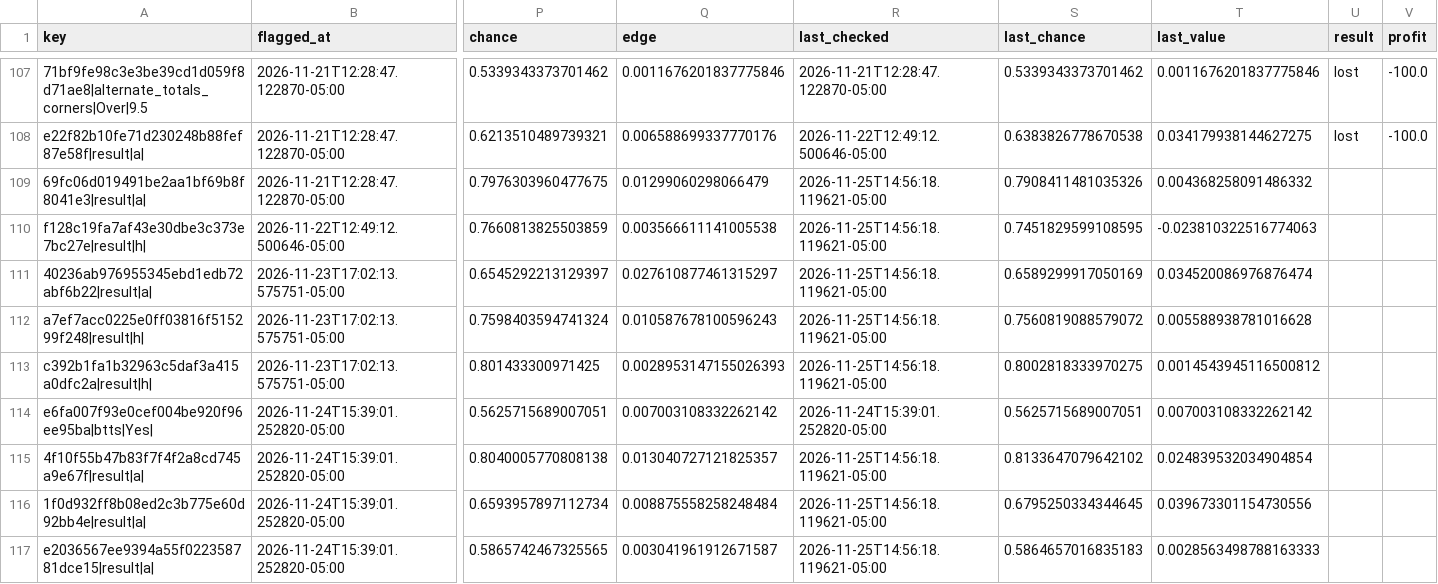
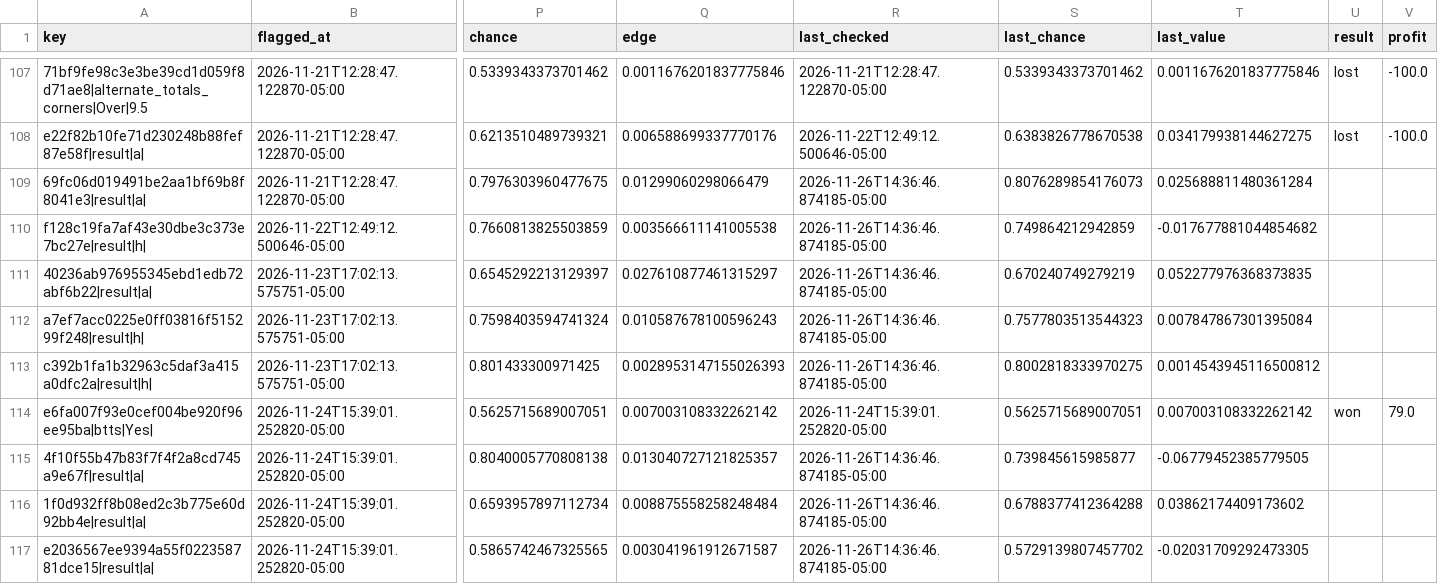
Before and after one commit to HughFOD/soccer-markets, a CSV file: data/track_record.csv, drawn as a sheet; only a part is shown, gaps mark what is left out; the diff covers the shown part only; the diff names each change by its address in the sheet, - before the commit and + after, or states it on an @@ line.

```diff
--- a/data/track_record.csv
+++ b/data/track_record.csv
-R109:R113 (last_checked): 2026-11-25T14:56:18.119621-05:00
+R109:R113 (last_checked): 2026-11-26T14:36:46.874185-05:00
-S109 (last_chance): 0.7908411481035326
+S109 (last_chance): 0.8076289854176073
-T109 (last_value): 0.004368258091486332
+T109 (last_value): 0.025688811480361284
-S110 (last_chance): 0.7451829599108595
+S110 (last_chance): 0.749864212942859
-T110 (last_value): -0.023810322516774063
+T110 (last_value): -0.017677881044854682
-S111 (last_chance): 0.6589299917050169
+S111 (last_chance): 0.670240749279219
-T111 (last_value): 0.034520086976876474
+T111 (last_value): 0.052277976368373835
-S112 (last_chance): 0.7560819088579072
+S112 (last_chance): 0.7577803513544323
-T112 (last_value): 0.005588938781016628
+T112 (last_value): 0.007847867301395084
-U114 (result): (empty)
+U114 (result): won
-V114 (profit): (empty)
+V114 (profit): 79.0
-R115:R117 (last_checked): 2026-11-25T14:56:18.119621-05:00
+R115:R117 (last_checked): 2026-11-26T14:36:46.874185-05:00
-S115 (last_chance): 0.8133647079642102
+S115 (last_chance): 0.739845615985877
-T115 (last_value): 0.024839532034904854
+T115 (last_value): -0.06779452385779505
-S116 (last_chance): 0.6795250334344645
+S116 (last_chance): 0.6788377412364288
-T116 (last_value): 0.039673301154730556
+T116 (last_value): 0.03862174409173602
-S117 (last_chance): 0.5864657016835183
+S117 (last_chance): 0.5729139807457702
-T117 (last_value): 0.0028563498788163333
+T117 (last_value): -0.02031709292473305
```
Also changed, not shown: 3 added rows and 39 edited cells elsewhere in this file, data/credits.csv, docs/track-record.csv, 8 other files.
